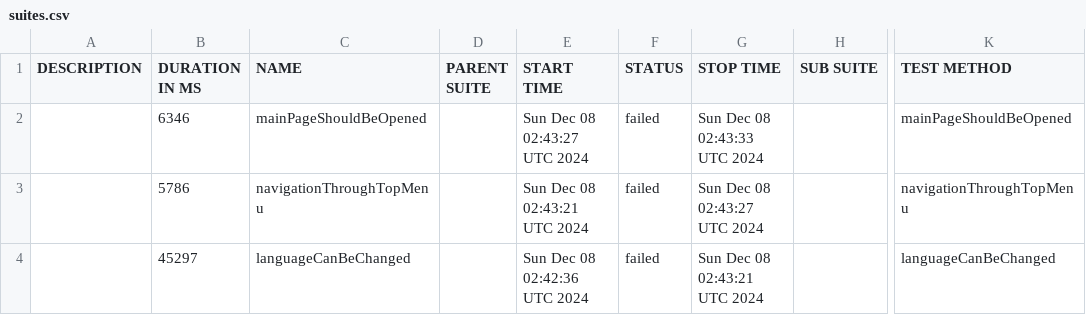
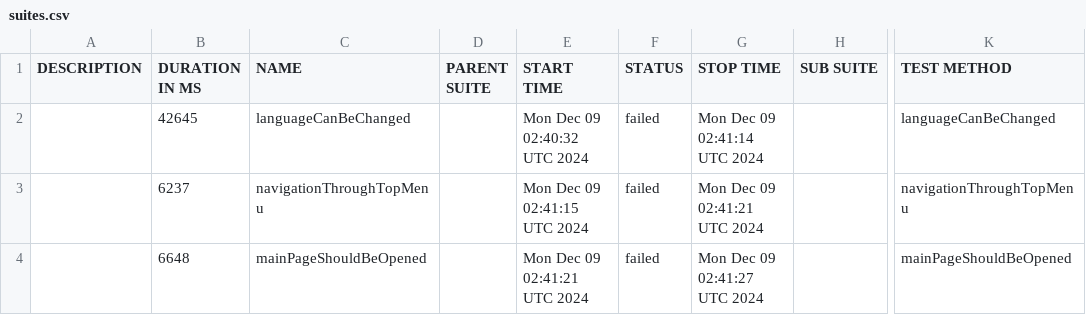
Before and after one commit to sergiy-bloshchenko-personal/compasswayTask, a CSV file: uitesting/data/suites.csv, drawn as a sheet; only a part is shown, gaps mark what is left out; the diff names each change by its address in the sheet, - before the commit and + after, or states it on an @@ line.

```diff
--- a/uitesting/data/suites.csv
+++ b/uitesting/data/suites.csv
-B2 (DURATION IN MS): 6346
+B2 (DURATION IN MS): 42645
-C2 (NAME): mainPageShouldBeOpened
+C2 (NAME): languageCanBeChanged
-E2 (START TIME): Sun Dec 08 02:43:27 UTC 2024
+E2 (START TIME): Mon Dec 09 02:40:32 UTC 2024
-G2 (STOP TIME): Sun Dec 08 02:43:33 UTC 2024
+G2 (STOP TIME): Mon Dec 09 02:41:14 UTC 2024
-K2 (TEST METHOD): mainPageShouldBeOpened
+K2 (TEST METHOD): languageCanBeChanged
-B3 (DURATION IN MS): 5786
+B3 (DURATION IN MS): 6237
-E3 (START TIME): Sun Dec 08 02:43:21 UTC 2024
+E3 (START TIME): Mon Dec 09 02:41:15 UTC 2024
-G3 (STOP TIME): Sun Dec 08 02:43:27 UTC 2024
+G3 (STOP TIME): Mon Dec 09 02:41:21 UTC 2024
-B4 (DURATION IN MS): 45297
+B4 (DURATION IN MS): 6648
-C4 (NAME): languageCanBeChanged
+C4 (NAME): mainPageShouldBeOpened
-E4 (START TIME): Sun Dec 08 02:42:36 UTC 2024
+E4 (START TIME): Mon Dec 09 02:41:21 UTC 2024
-G4 (STOP TIME): Sun Dec 08 02:43:21 UTC 2024
+G4 (STOP TIME): Mon Dec 09 02:41:27 UTC 2024
-K4 (TEST METHOD): languageCanBeChanged
+K4 (TEST METHOD): mainPageShouldBeOpened
```
Also changed, not shown: uitesting/data/behaviors.csv, 19 other files.
